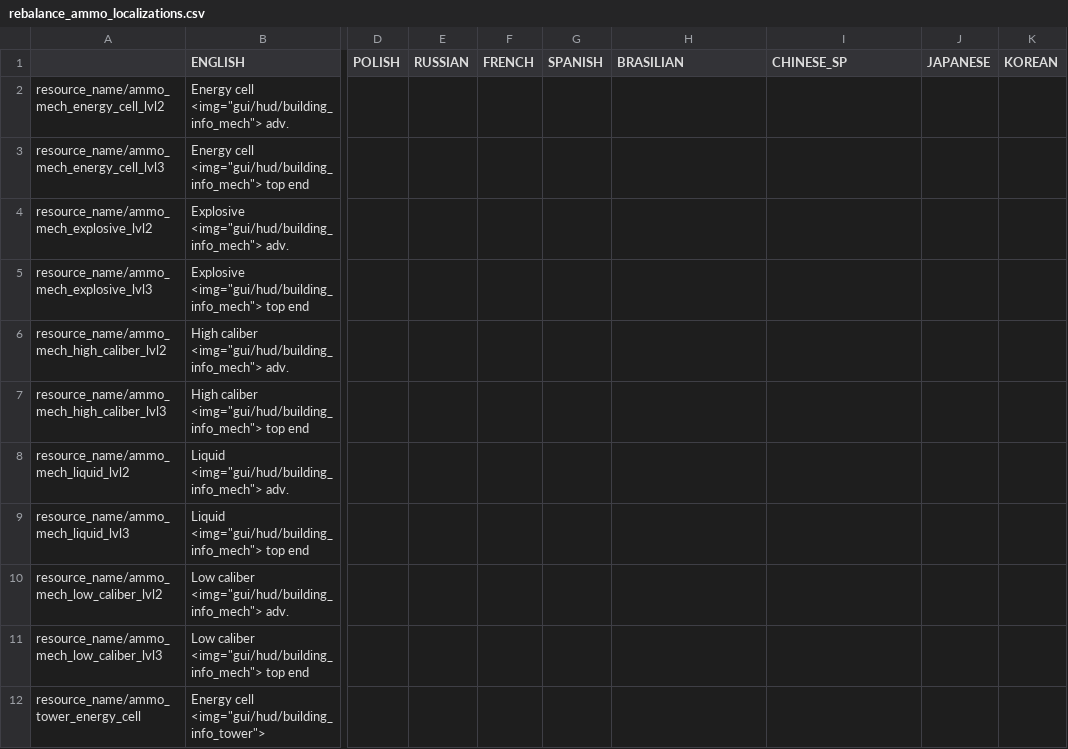
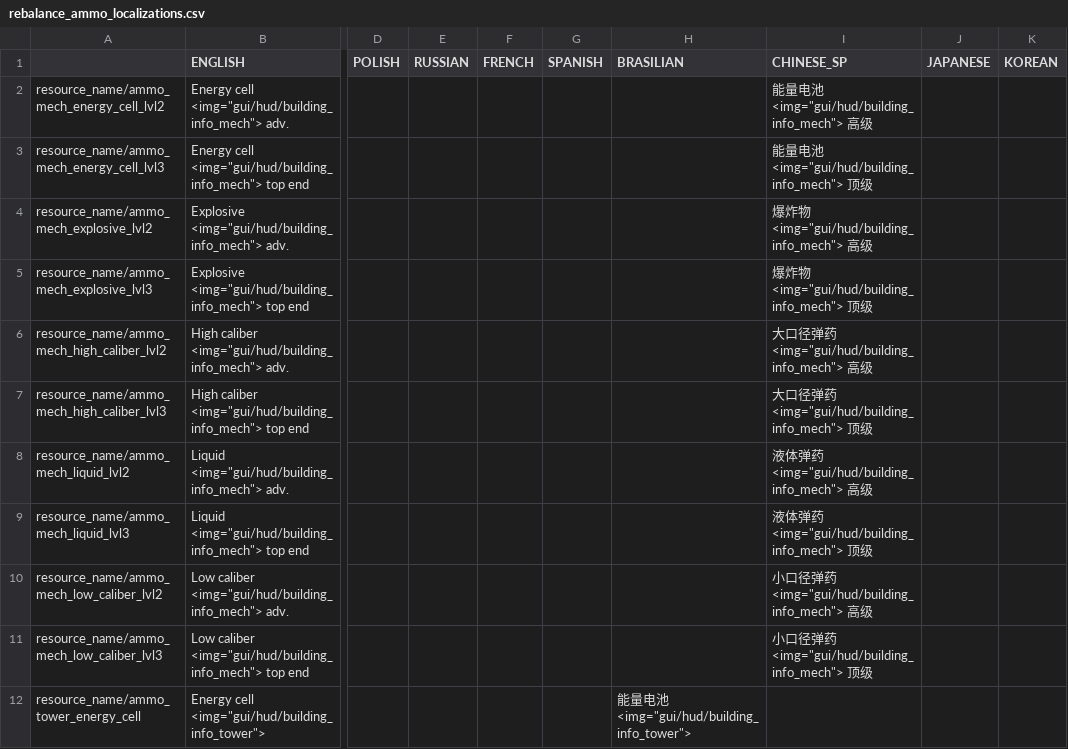
Before and after one commit to TheKilltech/rift_balance, a CSV file: gui/rebalance_ammo_localizations.csv, drawn as a sheet; only a part is shown, gaps mark what is left out; the diff covers the shown part only; the diff names each change by its address in the sheet, - before the commit and + after, or states it on an @@ line.

Commit message:
Chinese translation

```diff
--- a/gui/rebalance_ammo_localizations.csv
+++ b/gui/rebalance_ammo_localizations.csv
-I2 (CHINESE_SP): (empty)
+I2 (CHINESE_SP): 能量电池<img="gui/hud/building_info_mech"> 高级
-I3 (CHINESE_SP): (empty)
+I3 (CHINESE_SP): 能量电池<img="gui/hud/building_info_mech"> 顶级
-I4 (CHINESE_SP): (empty)
+I4 (CHINESE_SP): 爆炸物<img="gui/hud/building_info_mech"> 高级
-I5 (CHINESE_SP): (empty)
+I5 (CHINESE_SP): 爆炸物<img="gui/hud/building_info_mech"> 顶级
-I6 (CHINESE_SP): (empty)
+I6 (CHINESE_SP): 大口径弹药<img="gui/hud/building_info_mech"> 高级
-I7 (CHINESE_SP): (empty)
+I7 (CHINESE_SP): 大口径弹药<img="gui/hud/building_info_mech"> 顶级
-I8 (CHINESE_SP): (empty)
+I8 (CHINESE_SP): 液体弹药<img="gui/hud/building_info_mech"> 高级
-I9 (CHINESE_SP): (empty)
+I9 (CHINESE_SP): 液体弹药<img="gui/hud/building_info_mech"> 顶级
-I10 (CHINESE_SP): (empty)
+I10 (CHINESE_SP): 小口径弹药<img="gui/hud/building_info_mech"> 高级
-I11 (CHINESE_SP): (empty)
+I11 (CHINESE_SP): 小口径弹药<img="gui/hud/building_info_mech"> 顶级
-H12 (BRASILIAN): (empty)
+H12 (BRASILIAN): 能量电池<img="gui/hud/building_info_tower">
```
Also changed, not shown: 10 edited cells elsewhere in this file, 1 other file.
